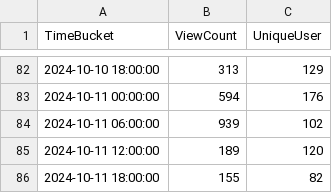
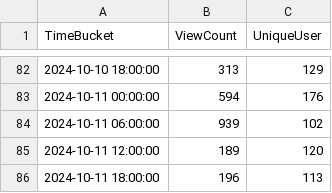
Before and after one commit to shijq23/elxr-metrics, a CSV file: public/elxr_org_view.csv, drawn as a sheet; only a part is shown, gaps mark what is left out.

```diff
--- a/public/elxr_org_view.csv
+++ b/public/elxr_org_view.csv
@@ -85,2 +85,2 @@ TimeBucket,ViewCount,UniqueUser
 2024-10-11 12:00:00,189,120
-2024-10-11 18:00:00,155,82
+2024-10-11 18:00:00,196,113
```
Also changed, not shown: public/package_stats.csv, 1 other file.
